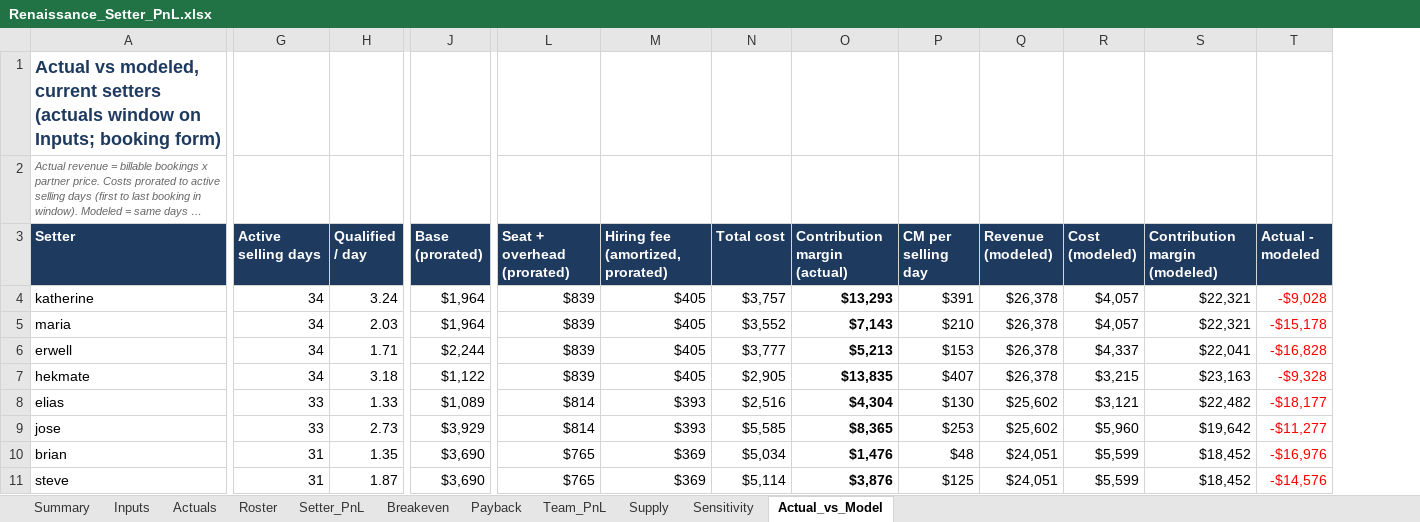
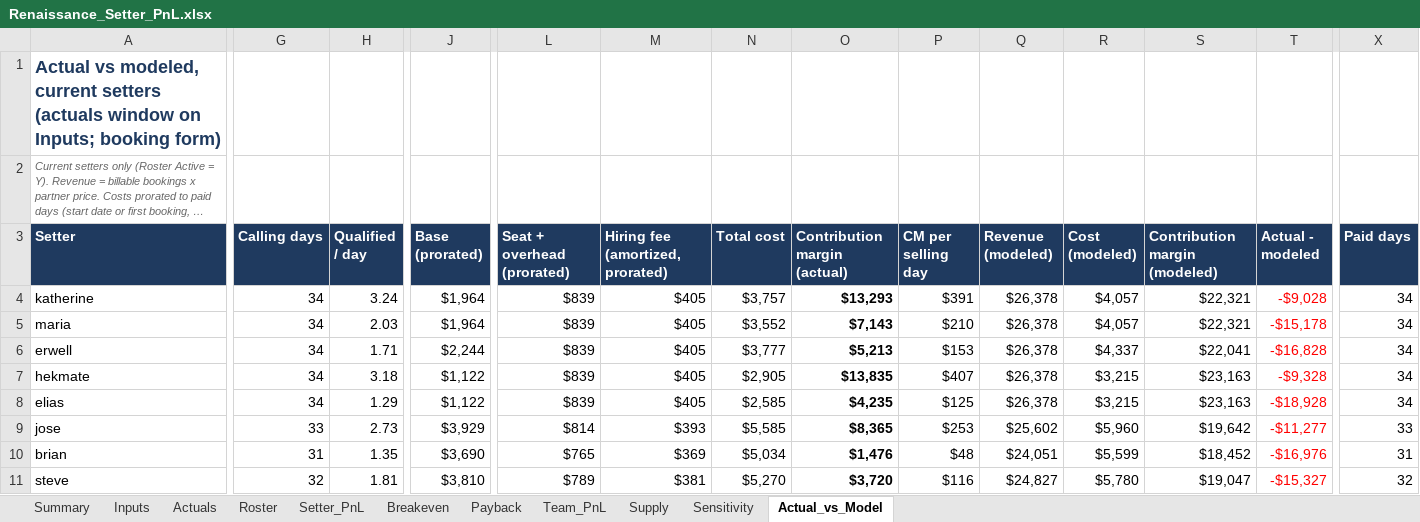
Before and after one commit to amirrenaissance/Claude_code, an Excel workbook: setter_pnl/Renaissance_Setter_PnL.xlsx, sheet Actual_vs_Model, drawn as a sheet; only a part is shown, gaps mark what is left out; long unchanged cells end in …; values as stored, in another font and other column widths than the file's, no borders; conditional formats not drawn; the diff covers the shown part only; the diff names each change by its address in the sheet, - before the commit and + after, or states it on an @@ line.

```diff
--- a/setter_pnl/Renaissance_Setter_PnL.xlsx (sheet Actual_vs_Model)
+++ b/setter_pnl/Renaissance_Setter_PnL.xlsx (sheet Actual_vs_Model)
+column X (Paid days), rows 4-11: 34 | 34 | 34 | 34 | 34 | 33 | 31 | 32
@@ column A (Setter) renumbered between rows 2 and 38 @@
-G3: Active selling days
+G3: Calling days
-G8 (Calling days): 33
+G8 (Calling days): 34
-H8 (Qualified / day): 1.33
+H8 (Qualified / day): 1.29
-J8 (Base (prorated)): $1,089
+J8 (Base (prorated)): $1,122
-L8 (Seat + overhead (prorated)): $814
+L8 (Seat + overhead (prorated)): $839
-M8 (Hiring fee (amortized, prorated)): $393
+M8 (Hiring fee (amortized, prorated)): $405
-N8 (Total cost): $2,516
+N8 (Total cost): $2,585
-O8 (Contribution margin (actual)): $4,304
+O8 (Contribution margin (actual)): $4,235
-P8 (CM per selling day): $130
+P8 (CM per selling day): $125
-Q8 (Revenue (modeled)): $25,602
+Q8 (Revenue (modeled)): $26,378
-R8 (Cost (modeled)): $3,121
+R8 (Cost (modeled)): $3,215
-S8 (Contribution margin (modeled)): $22,482
+S8 (Contribution margin (modeled)): $23,163
-T8 (Actual - modeled): -$18,177
+T8 (Actual - modeled): -$18,928
-G11 (Calling days): 31
+G11 (Calling days): 32
-H11 (Qualified / day): 1.87
+H11 (Qualified / day): 1.81
-J11 (Base (prorated)): $3,690
+J11 (Base (prorated)): $3,810
-L11 (Seat + overhead (prorated)): $765
+L11 (Seat + overhead (prorated)): $789
-M11 (Hiring fee (amortized, prorated)): $369
+M11 (Hiring fee (amortized, prorated)): $381
-N11 (Total cost): $5,114
+N11 (Total cost): $5,270
-O11 (Contribution margin (actual)): $3,876
+O11 (Contribution margin (actual)): $3,720
-P11 (CM per selling day): $125
+P11 (CM per selling day): $116
-Q11 (Revenue (modeled)): $24,051
+Q11 (Revenue (modeled)): $24,827
-R11 (Cost (modeled)): $5,599
+R11 (Cost (modeled)): $5,780
-S11 (Contribution margin (modeled)): $18,452
+S11 (Contribution margin (modeled)): $19,047
-T11 (Actual - modeled): -$14,576
+T11 (Actual - modeled): -$15,327
```
Also changed, not shown: 4 added rows, 8 removed rows and 56 edited cells elsewhere in this sheet, sheet Team_PnL, sheet Supply, sheet Sensitivity, sheet Roster, sheet Payback, sheet Summary, 2 more sheets, formulas that keep their value, 7 other files.
